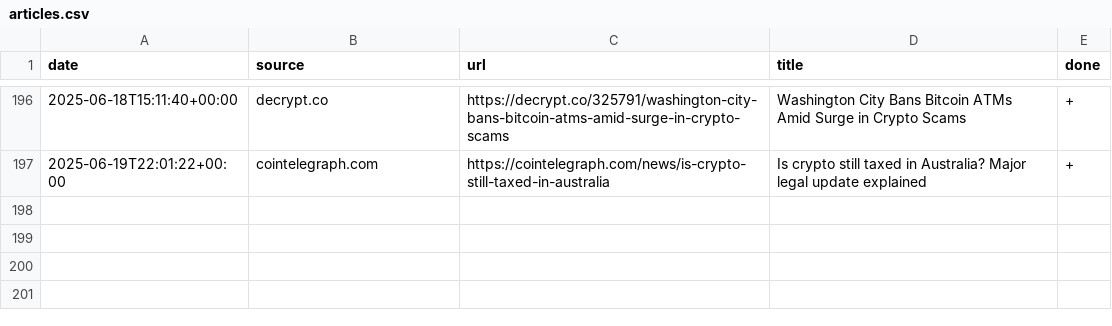
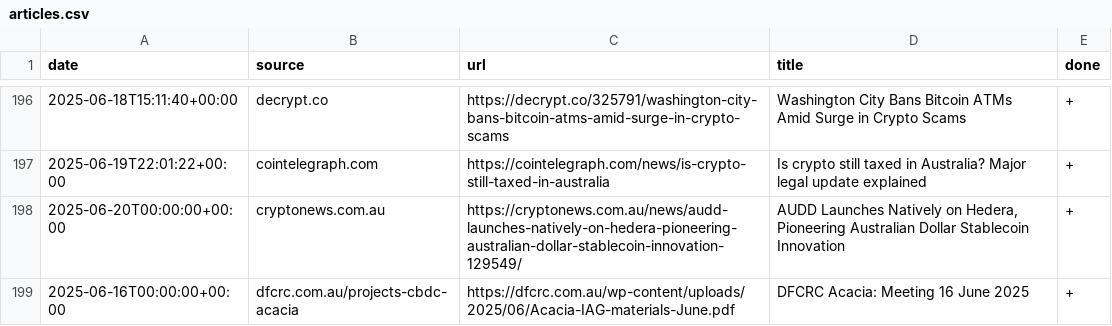
Before and after one commit to konashevich/ozcryptonews, a CSV file: articles.csv, drawn as a sheet; only a part is shown, gaps mark what is left out; the diff names each change by its address in the sheet, - before the commit and + after, or states it on an @@ line.

Commit message:
Update articles.csv

```diff
--- a/articles.csv
+++ b/articles.csv
+row 198: 2025-06-20T00:00:00+00:00 | cryptonews.com.au | https://cryptonews.com.au/news/audd-launches-natively-on-hedera-pioneering-australian-dollar-stablecoin-innovation-129549/ | AUDD Launches Natively on Hedera, Pioneering Australian Dollar Stablecoin Innovation | +
+row 199: 2025-06-16T00:00:00+00:00 | dfcrc.com.au/projects-cbdc-acacia | https://dfcrc.com.au/wp-content/uploads/2025/06/Acacia-IAG-materials-June.pdf | DFCRC Acacia: Meeting 16 June 2025 | +
```
